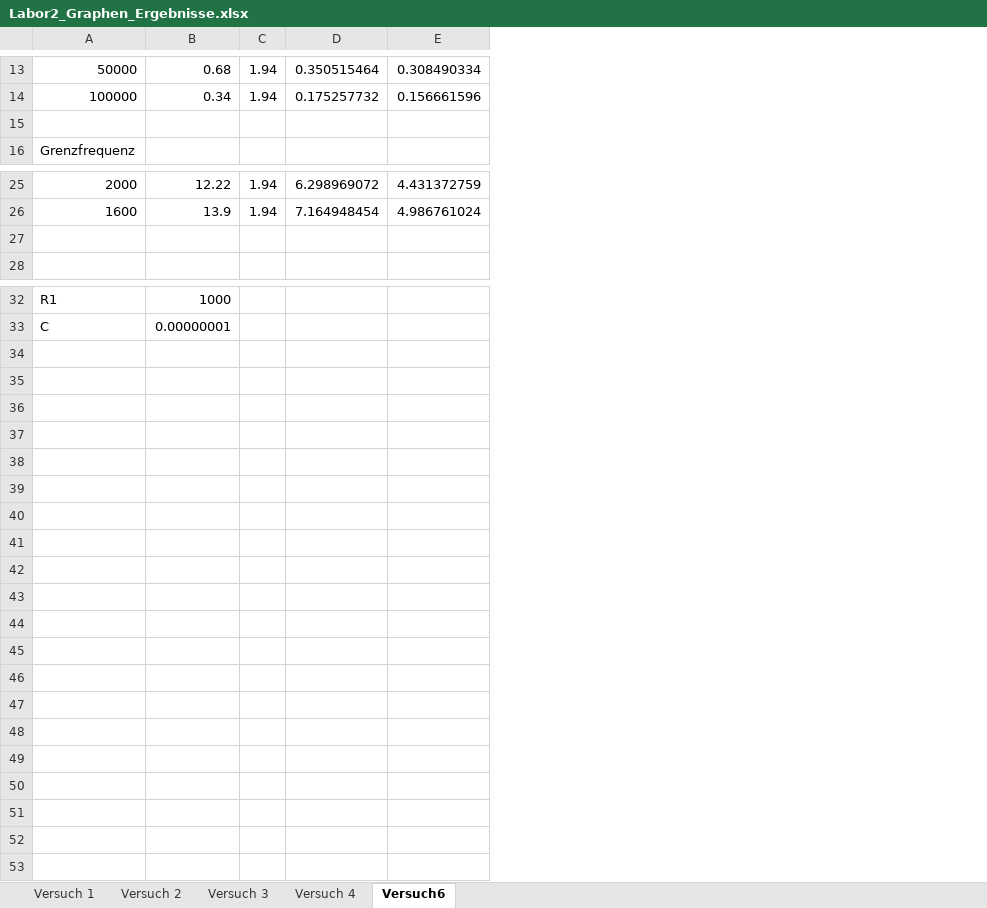
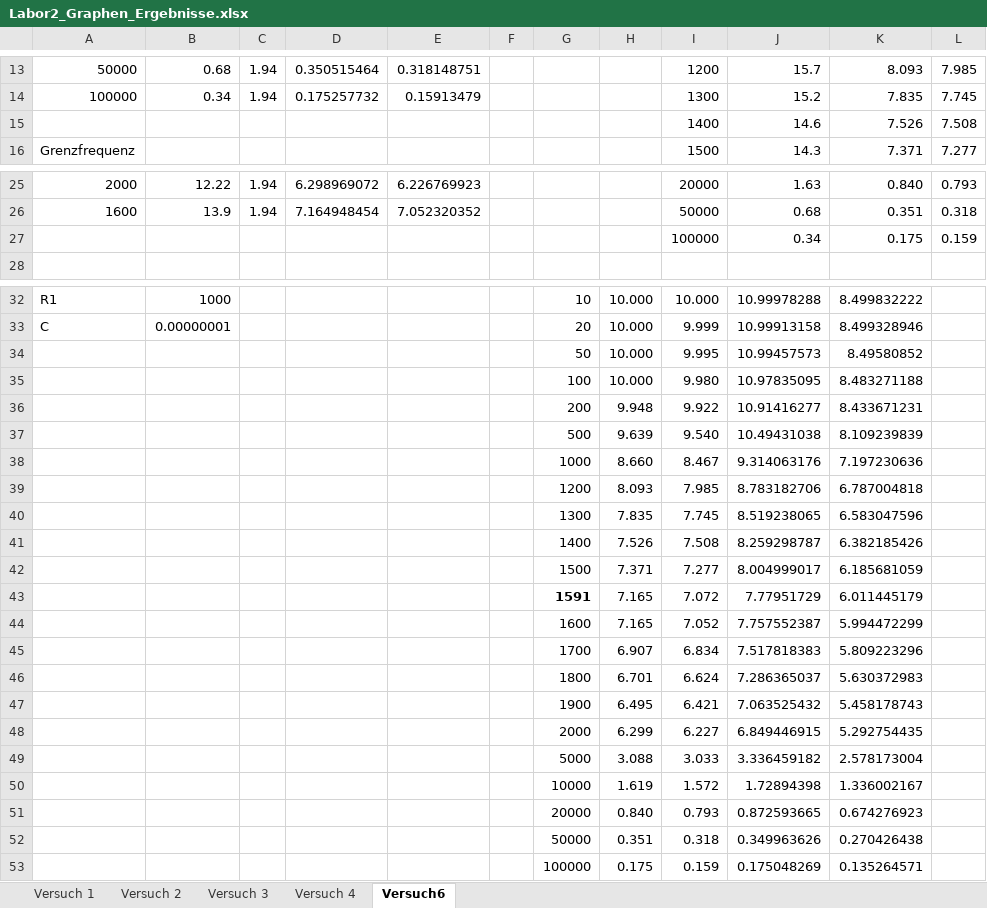
Before and after one commit to philippgehrig/Messdatenerfassung, an Excel workbook: Labor2_Graphen_Ergebnisse.xlsx, sheet Versuch6, drawn as a sheet; only a part is shown, gaps mark what is left out; values as stored, in another font and other column widths than the file's, no borders; charts and pictures and table styles not drawn; removed rows and columns are numbered as before the commit, all else as after; the diff names each change by its address in the sheet, - before the commit and + after, or states it on an @@ line.

Commit message:
Versuch 6 fertig

```diff
--- a/Labor2_Graphen_Ergebnisse.xlsx (sheet Versuch6)
+++ b/Labor2_Graphen_Ergebnisse.xlsx (sheet Versuch6)
-column E, rows 13-14: 0.308490334 | 0.156661596; rows 25-26: 4.431372759 | 4.986761024
+column E, rows 13-14: 0.318148751 | 0.15913479; rows 25-26: 6.226769923 | 7.052320352
+column F, empty
+column G, rows 32-33: 10 | 20
+column H, rows 32-33: 10.000 | 10.000
+column I, rows 13-16: 1200 | 1300 | 1400 | 1500; rows 25-27: 20000 | 50000 | 100000; rows 32-33: 10.000 | 9.999
+column J, rows 13-16: 15.7 | 15.2 | 14.6 | 14.3; rows 25-27: 1.63 | 0.68 | 0.34; rows 32-33: 10.99978288 | 10.99913158
+column K, rows 13-16: 8.093 | 7.835 | 7.526 | 7.371; rows 25-27: 0.840 | 0.351 | 0.175; rows 32-33: 8.499832222 | 8.499328946
+column L, rows 13-16: 7.985 | 7.745 | 7.508 | 7.277; rows 25-27: 0.793 | 0.318 | 0.159
-row 15: (empty)
+row 15:  |  |  |  |  |  |  |  | 1400 | 14.6 | 7.526 | 7.508
-row 27: (empty)
+row 27:  |  |  |  |  |  |  |  | 100000 | 0.34 | 0.175 | 0.159
+row 34:  |  |  |  |  |  | 50 | 10.000 | 9.995 | 10.99457573 | 8.49580852
+row 35:  |  |  |  |  |  | 100 | 10.000 | 9.980 | 10.97835095 | 8.483271188
+row 36:  |  |  |  |  |  | 200 | 9.948 | 9.922 | 10.91416277 | 8.433671231
+row 37:  |  |  |  |  |  | 500 | 9.639 | 9.540 | 10.49431038 | 8.109239839
+row 38:  |  |  |  |  |  | 1000 | 8.660 | 8.467 | 9.314063176 | 7.197230636
+row 39:  |  |  |  |  |  | 1200 | 8.093 | 7.985 | 8.783182706 | 6.787004818
+row 40:  |  |  |  |  |  | 1300 | 7.835 | 7.745 | 8.519238065 | 6.583047596
+row 41:  |  |  |  |  |  | 1400 | 7.526 | 7.508 | 8.259298787 | 6.382185426
+row 42:  |  |  |  |  |  | 1500 | 7.371 | 7.277 | 8.004999017 | 6.185681059
+row 43:  |  |  |  |  |  | 1591 | 7.165 | 7.072 | 7.77951729 | 6.011445179
+row 44:  |  |  |  |  |  | 1600 | 7.165 | 7.052 | 7.757552387 | 5.994472299
+row 45:  |  |  |  |  |  | 1700 | 6.907 | 6.834 | 7.517818383 | 5.809223296
+row 46:  |  |  |  |  |  | 1800 | 6.701 | 6.624 | 7.286365037 | 5.630372983
+row 47:  |  |  |  |  |  | 1900 | 6.495 | 6.421 | 7.063525432 | 5.458178743
+row 48:  |  |  |  |  |  | 2000 | 6.299 | 6.227 | 6.849446915 | 5.292754435
+row 49:  |  |  |  |  |  | 5000 | 3.088 | 3.033 | 3.336459182 | 2.578173004
+row 50:  |  |  |  |  |  | 10000 | 1.619 | 1.572 | 1.72894398 | 1.336002167
+row 51:  |  |  |  |  |  | 20000 | 0.840 | 0.793 | 0.872593665 | 0.674276923
+row 52:  |  |  |  |  |  | 50000 | 0.351 | 0.318 | 0.349963626 | 0.270426438
+row 53:  |  |  |  |  |  | 100000 | 0.175 | 0.159 | 0.175048269 | 0.135264571
```
Also changed, not shown: formulas that keep their value, charts or pictures.
